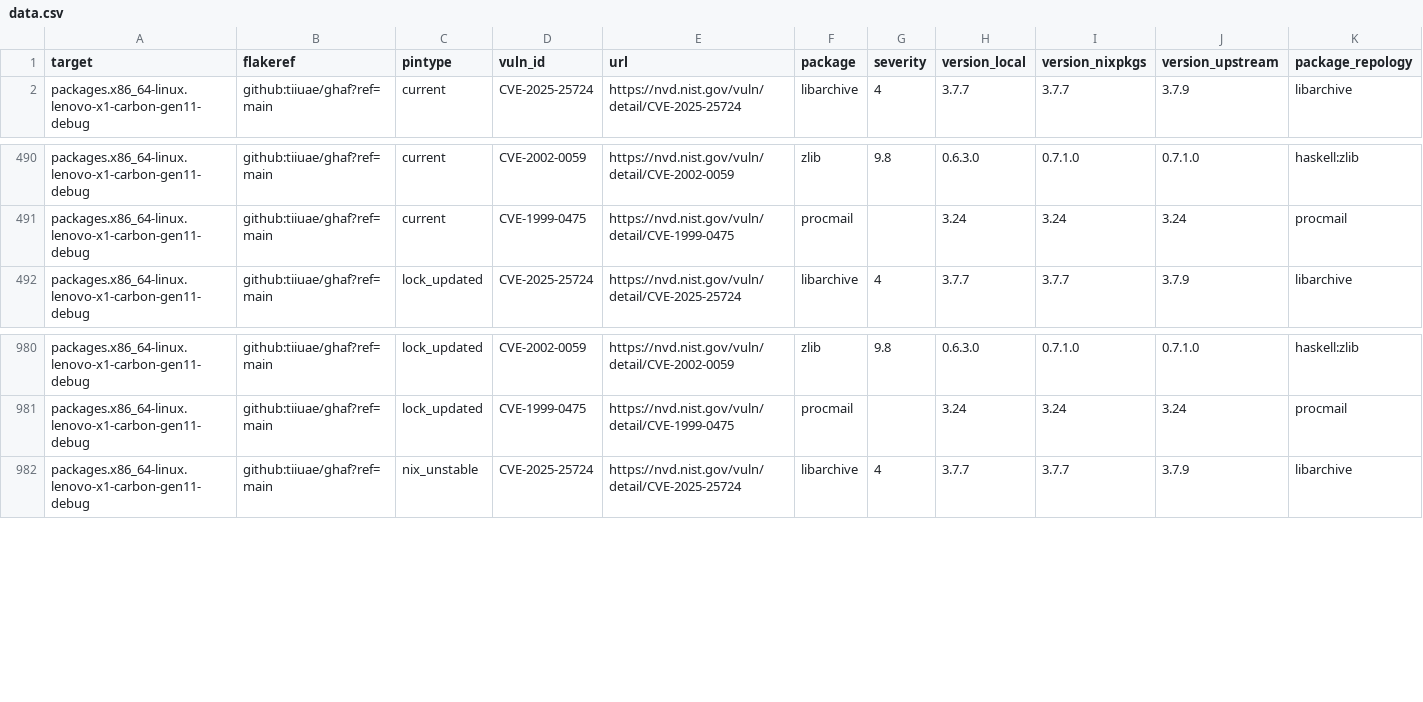
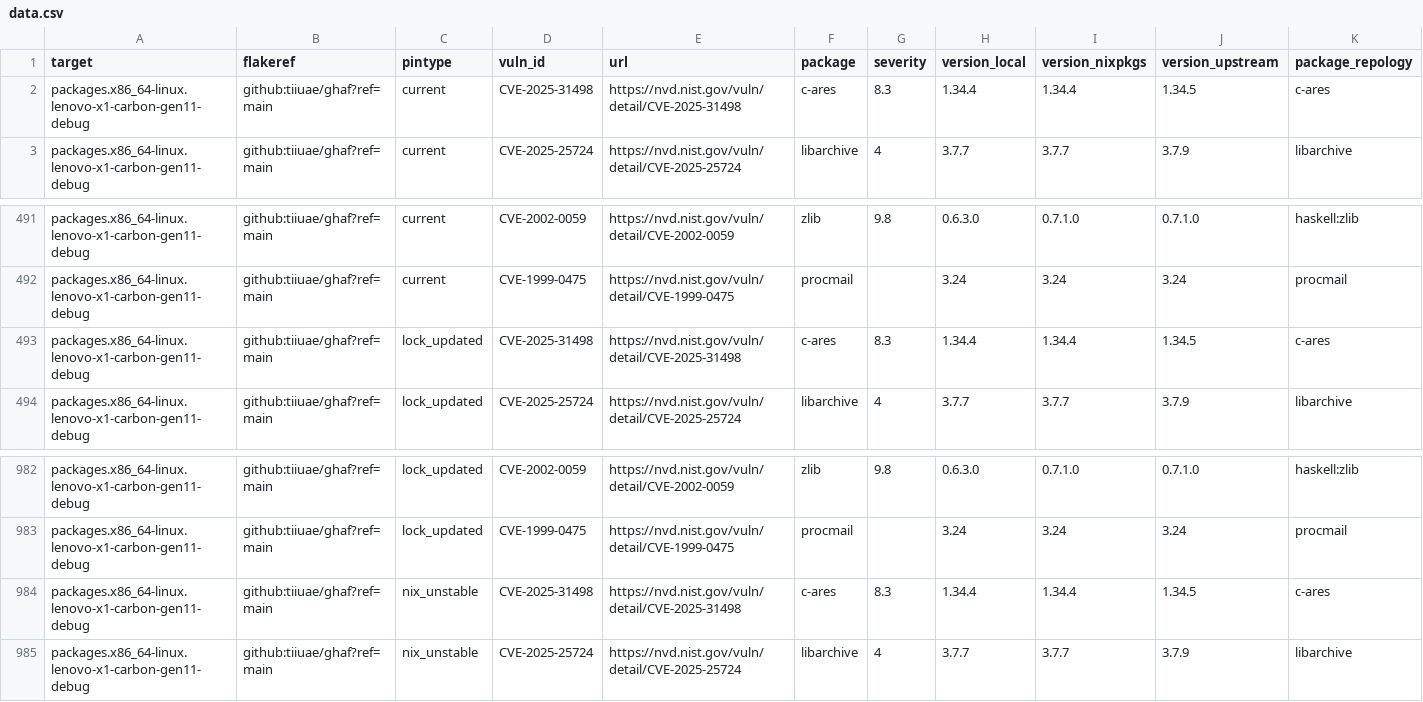
Before and after one commit to tiiuae/ghafscan, a CSV file: reports/main/data.csv, drawn as a sheet; only a part is shown, gaps mark what is left out; rows hold the shown columns only; the diff names each change by its address in the sheet, - before the commit and + after, or states it on an @@ line.

```diff
--- a/reports/main/data.csv
+++ b/reports/main/data.csv
+row 2: packages.x86_64-linux.lenovo-x1-carbon-gen11-debug | github:tiiuae/ghaf?ref=main | current | CVE-2025-31498 | https://nvd.nist.gov/vuln/detail/CVE-2025-31498 | c-ares | 8.3 | 1.34.4 | 1.34.4 | 1.34.5 | c-ares
+row 493: packages.x86_64-linux.lenovo-x1-carbon-gen11-debug | github:tiiuae/ghaf?ref=main | lock_updated | CVE-2025-31498 | https://nvd.nist.gov/vuln/detail/CVE-2025-31498 | c-ares | 8.3 | 1.34.4 | 1.34.4 | 1.34.5 | c-ares
+row 984: packages.x86_64-linux.lenovo-x1-carbon-gen11-debug | github:tiiuae/ghaf?ref=main | nix_unstable | CVE-2025-31498 | https://nvd.nist.gov/vuln/detail/CVE-2025-31498 | c-ares | 8.3 | 1.34.4 | 1.34.4 | 1.34.5 | c-ares
```
Also changed, not shown: 1 other file.
